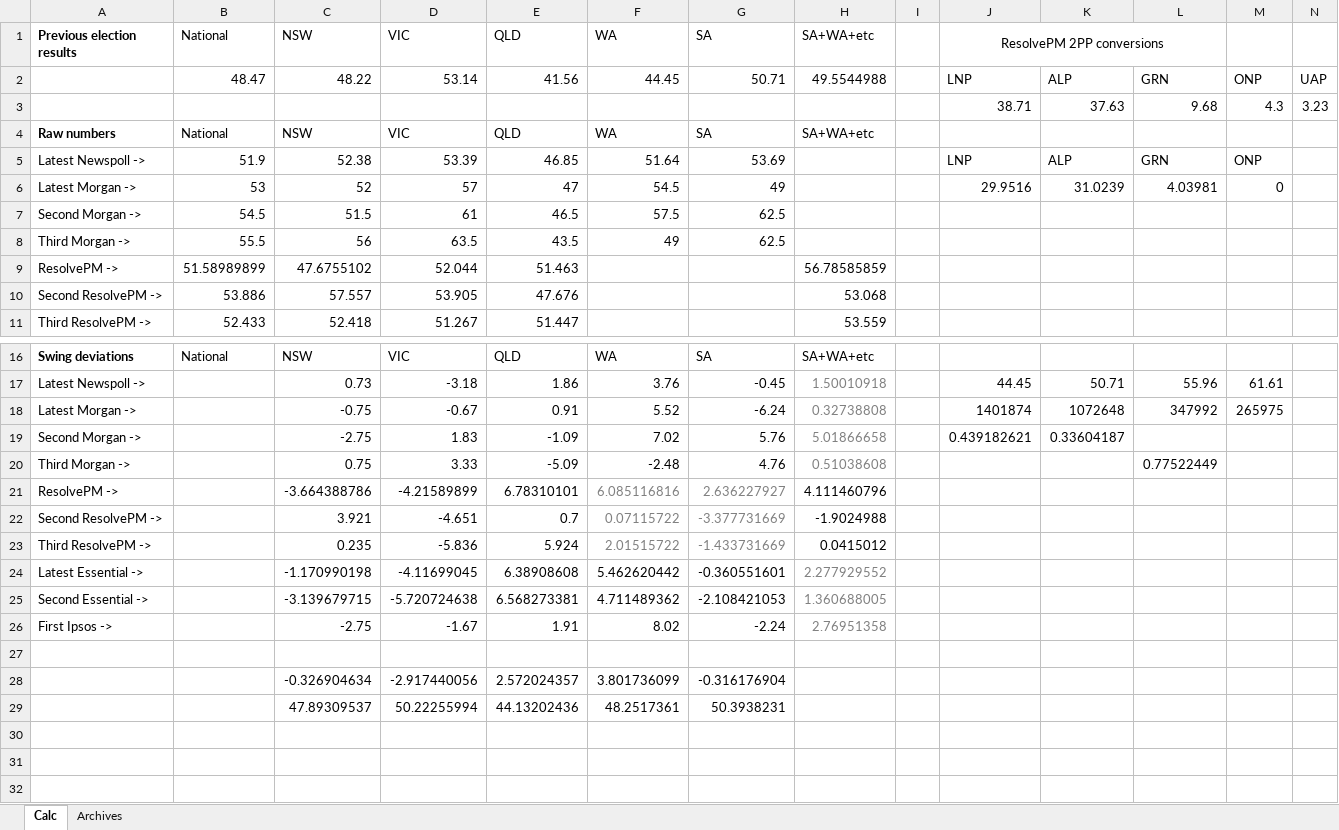
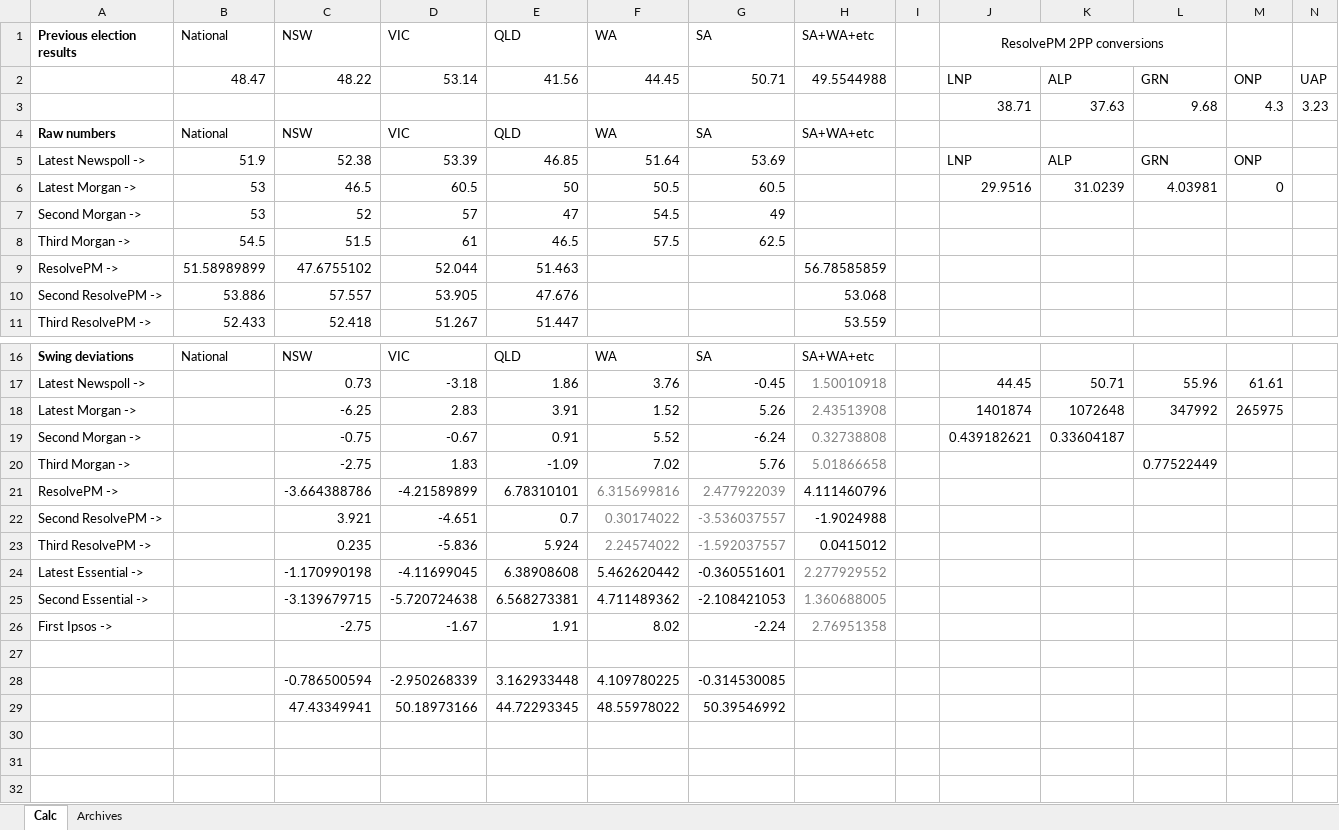
Before and after one commit to d-j-hirst/aus-polling-analyser, an Excel workbook: Temporary Region Swings.xlsx, sheet Calc, drawn as a sheet; only a part is shown, gaps mark what is left out; values as stored, in another font and other column widths than the file's, no borders; removed rows and columns are numbered as before the commit, all else as after; rows hold the shown columns only; the diff names each change by its address in the sheet, - before the commit and + after, or states it on an @@ line.

Commit message:
Miscellaneous updates
-Add federal Morgan poll
-Fix requirements.txt for upload manager
-Add review request option for upload manager

```diff
--- a/Temporary Region Swings.xlsx (sheet Calc)
+++ b/Temporary Region Swings.xlsx (sheet Calc)
-C6 (NSW): 52
+C6 (NSW): 46.5
-D6 (VIC): 57
+D6 (VIC): 60.5
-E6 (QLD): 47
+E6 (QLD): 50
-F6 (WA): 54.5
+F6 (WA): 50.5
-G6 (SA): 49
+G6 (SA): 60.5
+row 7: Second Morgan -> | 53 | 52 | 57 | 47 | 54.5 | 49
-A8 (Previous election results): Second Morgan ->
+A8 (Previous election results): Third Morgan ->
-row 8: Third Morgan -> | 55.5 | 56 | 63.5 | 43.5 | 49 | 62.5
-C18 (NSW): -0.75
+C18 (NSW): -6.25
-D18 (VIC): -0.67
+D18 (VIC): 2.83
-E18 (QLD): 0.91
+E18 (QLD): 3.91
-F18 (WA): 5.52
+F18 (WA): 1.52
-G18 (SA): -6.24
+G18 (SA): 5.26
-H18 (SA+WA+etc): 0.32738808
+H18 (SA+WA+etc): 2.43513908
+row 19: Second Morgan -> |  | -0.75 | -0.67 | 0.91 | 5.52 | -6.24 | 0.32738808 |  | 0.439182621 | 0.33604187
-A20 (Previous election results): Second Morgan ->
+A20 (Previous election results): Third Morgan ->
-J20 (ResolvePM 2PP conversions): 0.439182621
+J20 (ResolvePM 2PP conversions): (empty)
-K20: 0.33604187
+K20: (empty)
-L20: (empty)
+L20: 0.77522449
-row 20: Third Morgan -> |  | 0.75 | 3.33 | -5.09 | -2.48 | 4.76 | 0.51038608 |  |  |  | 0.77522449
-F21 (WA): 6.085116816
+F21 (WA): 6.315699816
-G21 (SA): 2.636227927
+G21 (SA): 2.477922039
-F22 (WA): 0.07115722
+F22 (WA): 0.30174022
-G22 (SA): -3.377731669
+G22 (SA): -3.536037557
-F23 (WA): 2.01515722
+F23 (WA): 2.24574022
-G23 (SA): -1.433731669
+G23 (SA): -1.592037557
-row 28:  |  | -0.326904634 | -2.917440056 | 2.572024357 | 3.801736099 | -0.316176904
-row 29:  |  | 47.89309537 | 50.22255994 | 44.13202436 | 48.2517361 | 50.3938231
+row 28:  |  | -0.786500594 | -2.950268339 | 3.162933448 | 4.109780225 | -0.314530085
+row 29:  |  | 47.43349941 | 50.18973166 | 44.72293345 | 48.55978022 | 50.39546992
```
Also changed, not shown: formulas that keep their value, 5 other files.
